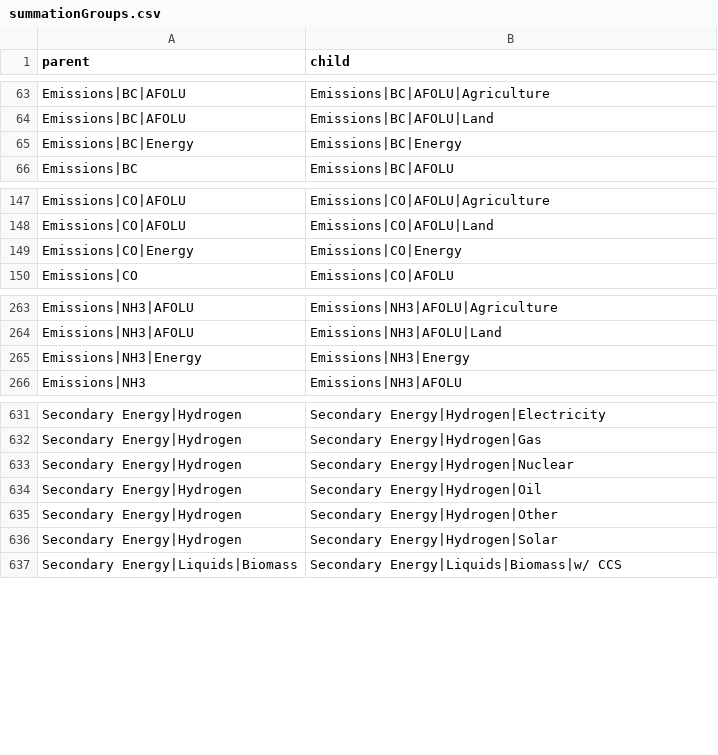
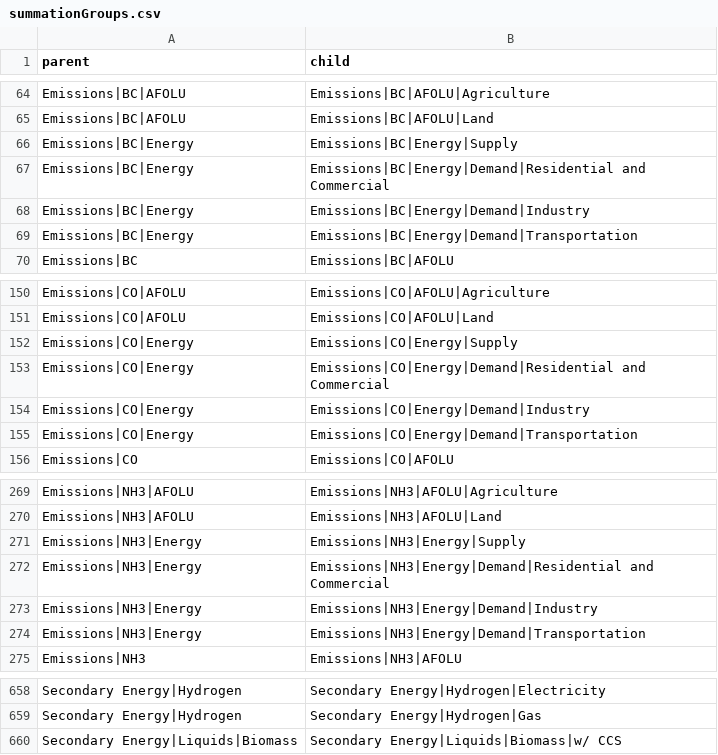
Before and after one commit to strefler/project_interfaces, a CSV file: summationGroups.csv, drawn as a sheet; only a part is shown, gaps mark what is left out; the diff covers the shown part only.

Commit message:
Fixed a couple of accounting issues with the reporting: In mapping_template.csv, add a few variables related to "other" (Emissions, SE|Electricity, Cap), Investment variables, SE|Gases, Final Energy|Transportation|Freight|Liquids and PE|Fuel|Heat furthermore, correct a number of summationGroups.csv: CCS, Energy emissions for most species, FE|Transportation|Freight/Passenger, PE (total, and gas, biomass, coal), and SE|Hydrogen

```diff
--- a/summationGroups.csv
+++ b/summationGroups.csv
@@ -64,3 +65,6 @@ Emissions|BC|AFOLU;Emissions|BC|AFOLU|Agriculture
 Emissions|BC|AFOLU;Emissions|BC|AFOLU|Land
-Emissions|BC|Energy;Emissions|BC|Energy
+Emissions|BC|Energy;Emissions|BC|Energy|Supply
+Emissions|BC|Energy;Emissions|BC|Energy|Demand|Residential and Commercial
+Emissions|BC|Energy;Emissions|BC|Energy|Demand|Industry
+Emissions|BC|Energy;Emissions|BC|Energy|Demand|Transportation
 Emissions|BC;Emissions|BC|AFOLU
@@ -148,3 +151,6 @@ Emissions|CO|AFOLU;Emissions|CO|AFOLU|Agriculture
 Emissions|CO|AFOLU;Emissions|CO|AFOLU|Land
-Emissions|CO|Energy;Emissions|CO|Energy
+Emissions|CO|Energy;Emissions|CO|Energy|Supply
+Emissions|CO|Energy;Emissions|CO|Energy|Demand|Residential and Commercial
+Emissions|CO|Energy;Emissions|CO|Energy|Demand|Industry
+Emissions|CO|Energy;Emissions|CO|Energy|Demand|Transportation
 Emissions|CO;Emissions|CO|AFOLU
@@ -264,3 +270,6 @@ Emissions|NH3|AFOLU;Emissions|NH3|AFOLU|Agriculture
 Emissions|NH3|AFOLU;Emissions|NH3|AFOLU|Land
-Emissions|NH3|Energy;Emissions|NH3|Energy
+Emissions|NH3|Energy;Emissions|NH3|Energy|Supply
+Emissions|NH3|Energy;Emissions|NH3|Energy|Demand|Residential and Commercial
+Emissions|NH3|Energy;Emissions|NH3|Energy|Demand|Industry
+Emissions|NH3|Energy;Emissions|NH3|Energy|Demand|Transportation
 Emissions|NH3;Emissions|NH3|AFOLU
@@ -632,6 +659,2 @@ Secondary Energy|Hydrogen;Secondary Energy|Hydrogen|Electricity
 Secondary Energy|Hydrogen;Secondary Energy|Hydrogen|Gas
-Secondary Energy|Hydrogen;Secondary Energy|Hydrogen|Nuclear
-Secondary Energy|Hydrogen;Secondary Energy|Hydrogen|Oil
-Secondary Energy|Hydrogen;Secondary Energy|Hydrogen|Other
-Secondary Energy|Hydrogen;Secondary Energy|Hydrogen|Solar
 Secondary Energy|Liquids|Biomass;Secondary Energy|Liquids|Biomass|w/ CCS
```
Also changed, not shown: 19 added rows, 1 removed row and 8 edited cells elsewhere in this file, ar6/mapping_template.csv.
